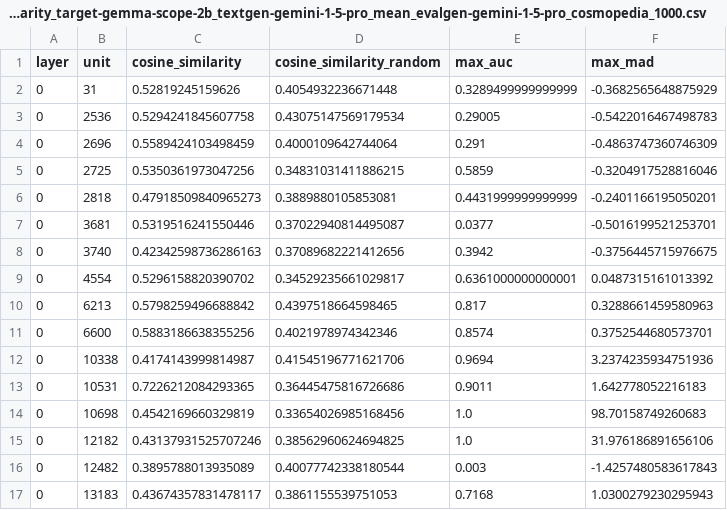
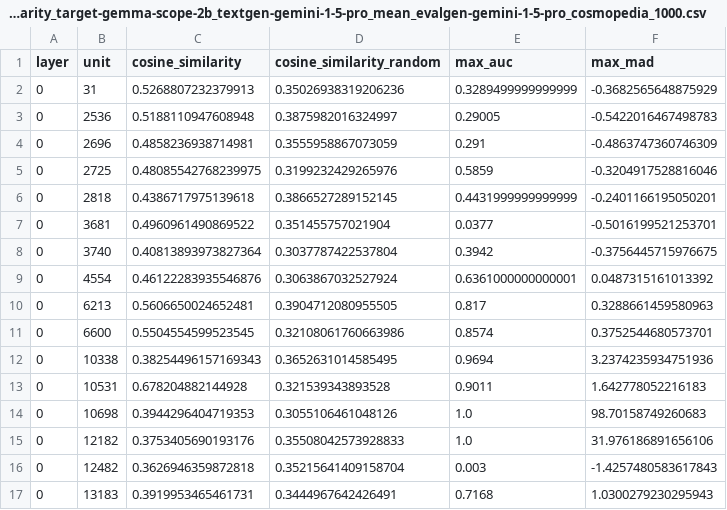
Before and after one commit to eduardhubner/BA-prism, a CSV file: results/meta-evaluation_cosine-similarity_target-gemma-scope-2b_textgen-gemini-1-5-pro_mean_evalgen-gemini-1-5-pro_cosmopedia_1000.csv, drawn as a sheet; only a part is shown; the diff covers the shown part only.

```diff
--- a/results/meta-evaluation_cosine-similarity_target-gemma-scope-2b_textgen-gemini-1-5-pro_mean_evalgen-gemini-1-5-pro_cosmopedia_1000.csv
+++ b/results/meta-evaluation_cosine-similarity_target-gemma-scope-2b_textgen-gemini-1-5-pro_mean_evalgen-gemini-1-5-pro_cosmopedia_1000.csv
@@ -1,17 +1,17 @@
 layer,unit,cosine_similarity,cosine_similarity_random,max_auc,max_mad
-0,31,0.52819245159626,0.4054932236671448,0.3289499999999999,-0.3682565648875929
-0,2536,0.5294241845607758,0.43075147569179534,0.29005,-0.5422016467498783
-0,2696,0.5589424103498459,0.4000109642744064,0.291,-0.4863747360746309
-0,2725,0.5350361973047256,0.34831031411886215,0.5859,-0.3204917528816046
-0,2818,0.47918509840965273,0.3889880105853081,0.4431999999999999,-0.2401166195050201
-0,3681,0.5319516241550446,0.37022940814495087,0.0377,-0.5016199521253701
-0,3740,0.42342598736286163,0.37089682221412656,0.3942,-0.3756445715976675
-0,4554,0.5296158820390702,0.34529235661029817,0.6361000000000001,0.0487315161013392
-0,6213,0.5798259496688842,0.4397518664598465,0.817,0.3288661459580963
-0,6600,0.5883186638355256,0.4021978974342346,0.8574,0.3752544680573701
-0,10338,0.4174143999814987,0.41545196771621706,0.9694,3.2374235934751936
-0,10531,0.7226212084293365,0.36445475816726686,0.9011,1.642778052216183
-0,10698,0.4542169660329819,0.33654026985168456,1.0,98.70158749260683
-0,12182,0.43137931525707246,0.38562960624694825,1.0,31.976186891656106
-0,12482,0.3895788013935089,0.40077742338180544,0.003,-1.4257480583617843
-0,13183,0.43674357831478117,0.3861155539751053,0.7168,1.0300279230295943
+0,31,0.5268807232379913,0.35026938319206236,0.3289499999999999,-0.3682565648875929
+0,2536,0.5188110947608948,0.3875982016324997,0.29005,-0.5422016467498783
+0,2696,0.4858236938714981,0.3555958867073059,0.291,-0.4863747360746309
+0,2725,0.48085542768239975,0.3199232429265976,0.5859,-0.3204917528816046
+0,2818,0.4386717975139618,0.3866527289152145,0.4431999999999999,-0.2401166195050201
+0,3681,0.4960961490869522,0.351455757021904,0.0377,-0.5016199521253701
+0,3740,0.40813893973827364,0.3037787422537804,0.3942,-0.3756445715976675
+0,4554,0.46122283935546876,0.3063867032527924,0.6361000000000001,0.0487315161013392
+0,6213,0.5606650024652481,0.3904712080955505,0.817,0.3288661459580963
+0,6600,0.5504554599523545,0.32108061760663986,0.8574,0.3752544680573701
+0,10338,0.38254496157169343,0.3652631014585495,0.9694,3.2374235934751936
+0,10531,0.678204882144928,0.321539343893528,0.9011,1.642778052216183
+0,10698,0.3944296404719353,0.3055106461048126,1.0,98.70158749260683
+0,12182,0.3753405690193176,0.35508042573928833,1.0,31.976186891656106
+0,12482,0.3626946359872818,0.35215641409158704,0.003,-1.4257480583617843
+0,13183,0.3919953465461731,0.3444967642426491,0.7168,1.0300279230295943
```
Also changed, not shown: 88 edited cells elsewhere in this file, results/meta-evaluation_cosine-similarity_target-Llama-3.1-8B-Instruct_textgen-gemini-1-5-pro_mean_evalgen-gemini-1-5-pro_cosmopedia_1000.csv, results/meta-evaluation_cosine-similarity_target-gpt2-small-sae_textgen-gemini-1-5-pro_mean_evalgen-gemini-1-5-pro_cosmopedia_1000.csv, 14 other files.
